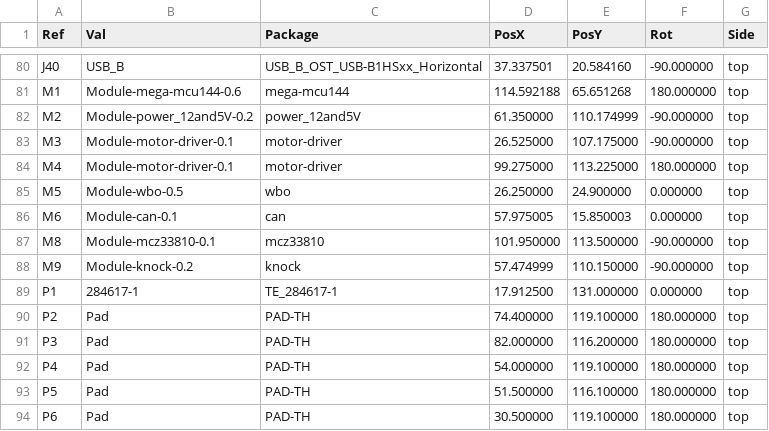
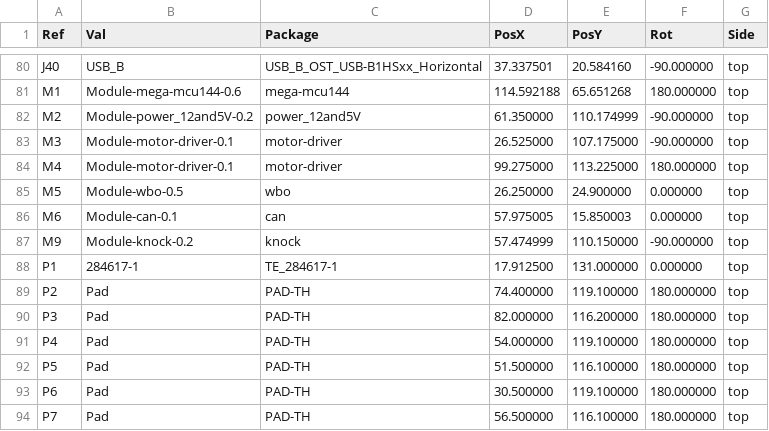
Before and after one commit to rusefi/hellen154hyundai, a CSV file: gerber/hellen154hyundai-all-pos.csv, drawn as a sheet; only a part is shown, gaps mark what is left out; the shorter side is filled out with more unchanged rows; the diff names each change by its address in the sheet, - before the commit and + after, or states it on an @@ line.

```diff
--- a/gerber/hellen154hyundai-all-pos.csv
+++ b/gerber/hellen154hyundai-all-pos.csv
-row 87: M8 | Module-mcz33810-0.1 | mcz33810 | 101.950000 | 113.500000 | -90.000000 | top
```
Also changed, not shown: gerber/hellen154hyundai.csv, 16 other files.
